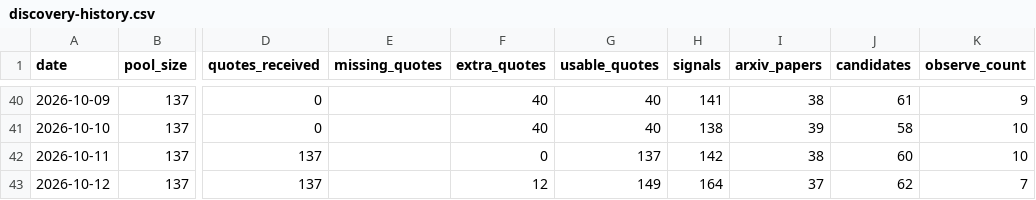
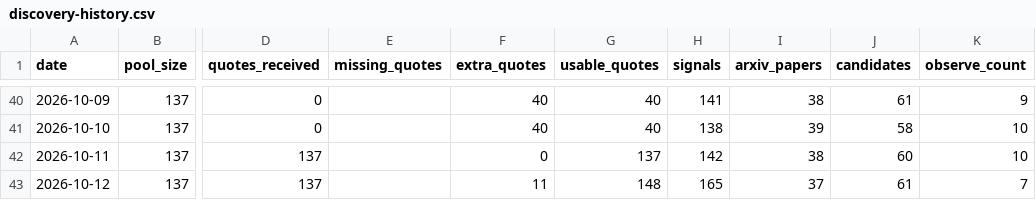
Before and after one commit to leer800/stock-pool, a CSV file: discovery-history.csv, drawn as a sheet; only a part is shown, gaps mark what is left out; the diff names each change by its address in the sheet, - before the commit and + after, or states it on an @@ line.

```diff
--- a/discovery-history.csv
+++ b/discovery-history.csv
-F43 (extra_quotes): 12
+F43 (extra_quotes): 11
-G43 (usable_quotes): 149
+G43 (usable_quotes): 148
-H43 (signals): 164
+H43 (signals): 165
-J43 (candidates): 62
+J43 (candidates): 61
```
Also changed, not shown: discovery-candidates.csv, discovery-signals.csv, 3 other files.
